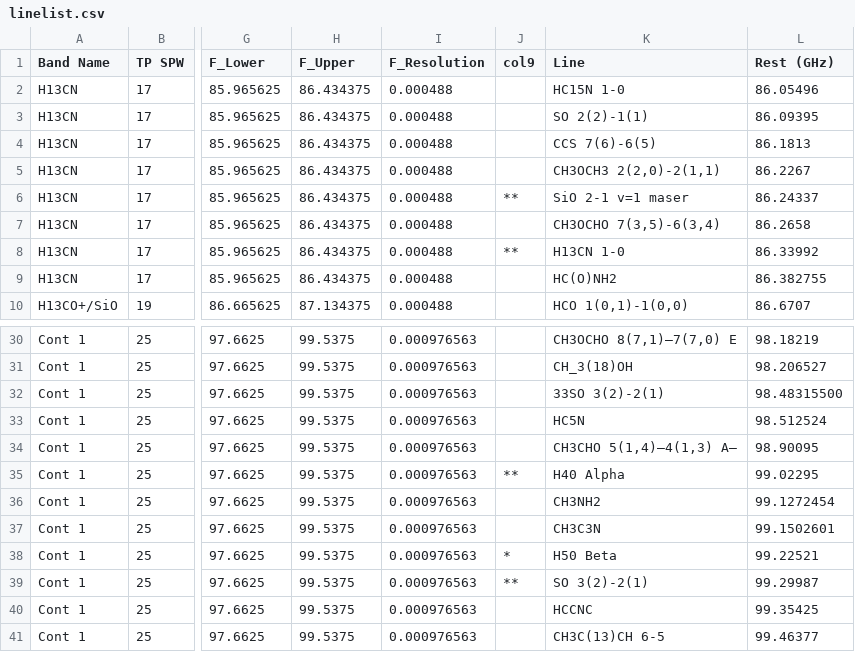
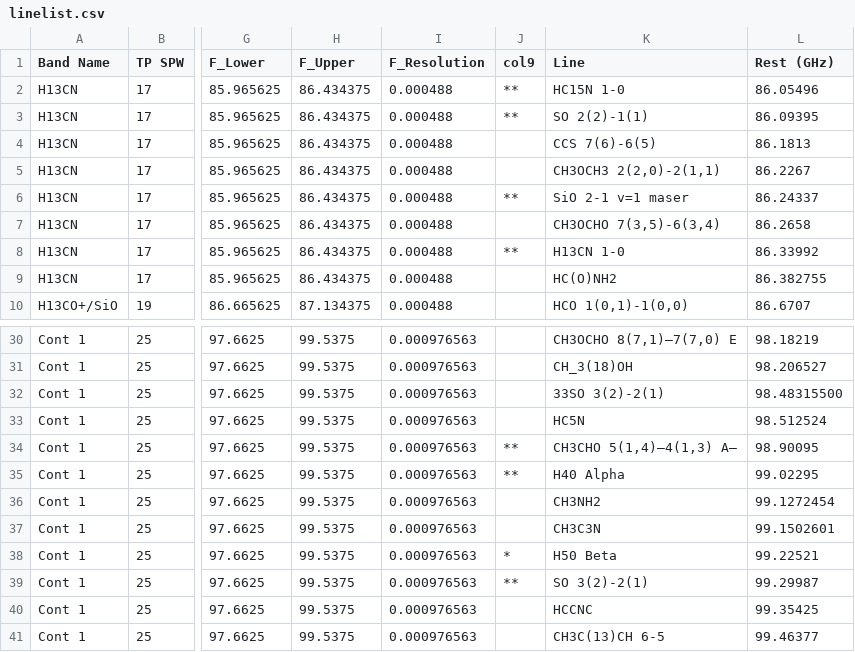
Before and after one commit to keflavich/reduction_ACES, a CSV file: aces/data/tables/linelist.csv, drawn as a sheet; only a part is shown, gaps mark what is left out; the diff names each change by its address in the sheet, - before the commit and + after, or states it on an @@ line.

Commit message:
table-related work

```diff
--- a/aces/data/tables/linelist.csv
+++ b/aces/data/tables/linelist.csv
-J2:J3 (col9): (empty)
+J2:J3 (col9): **
-J34 (col9): (empty)
+J34 (col9): **
```
Also changed, not shown: 3 other files.
